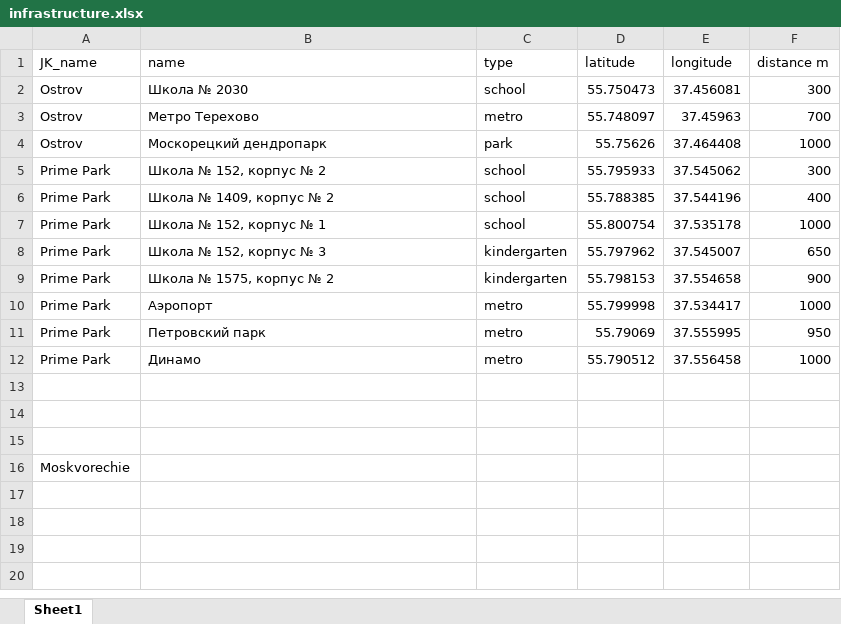
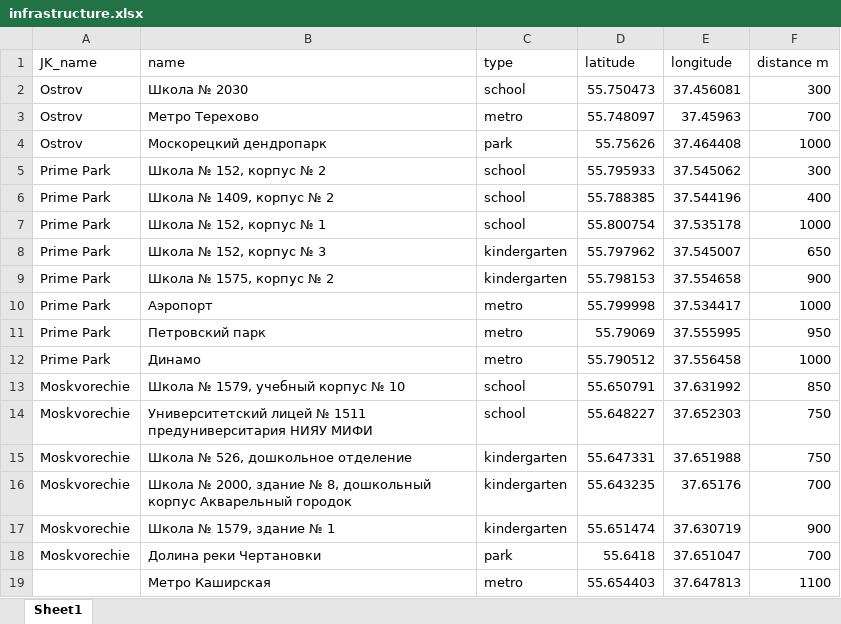
Before and after one commit to LuckyFricky/residential_complex_analyze, an Excel workbook: diploma/data/infrastructure.xlsx, sheet Sheet1, drawn as a sheet; values as stored, in another font and other column widths than the file's, no borders; removed rows and columns are numbered as before the commit, all else as after; the diff names each change by its address in the sheet, - before the commit and + after, or states it on an @@ line.

Commit message:
add some info

```diff
--- a/diploma/data/infrastructure.xlsx (sheet Sheet1)
+++ b/diploma/data/infrastructure.xlsx (sheet Sheet1)
-row 13: (empty)
+row 13: Moskvorechie | Школа № 1579, учебный корпус № 10 | school | 55.650791 | 37.631992 | 850
-row 14: (empty)
+row 14: Moskvorechie | Университетский лицей № 1511 предуниверситария НИЯУ МИФИ | school | 55.648227 | 37.652303 | 750
-row 15: (empty)
+row 15: Moskvorechie | Школа № 526, дошкольное отделение | kindergarten | 55.647331 | 37.651988 | 750
-row 16: Moskvorechie
+row 16: Moskvorechie | Школа № 2000, здание № 8, дошкольный корпус Акварельный городок | kindergarten | 55.643235 | 37.65176 | 700
+row 17: Moskvorechie | Школа № 1579, здание № 1 | kindergarten | 55.651474 | 37.630719 | 900
+row 18: Moskvorechie | Долина реки Чертановки | park | 55.6418 | 37.651047 | 700
+row 19:  | Метро Каширская | metro | 55.654403 | 37.647813 | 1100
```
